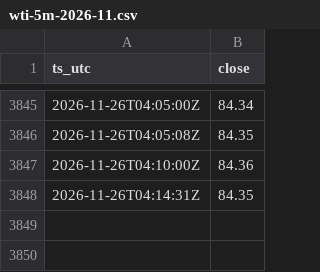
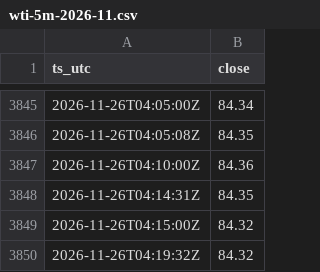
Before and after one commit to Vincent-watchoil/oil-watch, a CSV file: data/wti-5m-2026-11.csv, drawn as a sheet; only a part is shown, gaps mark what is left out; the diff names each change by its address in the sheet, - before the commit and + after, or states it on an @@ line.

```diff
--- a/data/wti-5m-2026-11.csv
+++ b/data/wti-5m-2026-11.csv
+row 3849: 2026-11-26T04:15:00Z | 84.32
+row 3850: 2026-11-26T04:19:32Z | 84.32
```
Also changed, not shown: 1 other file.
